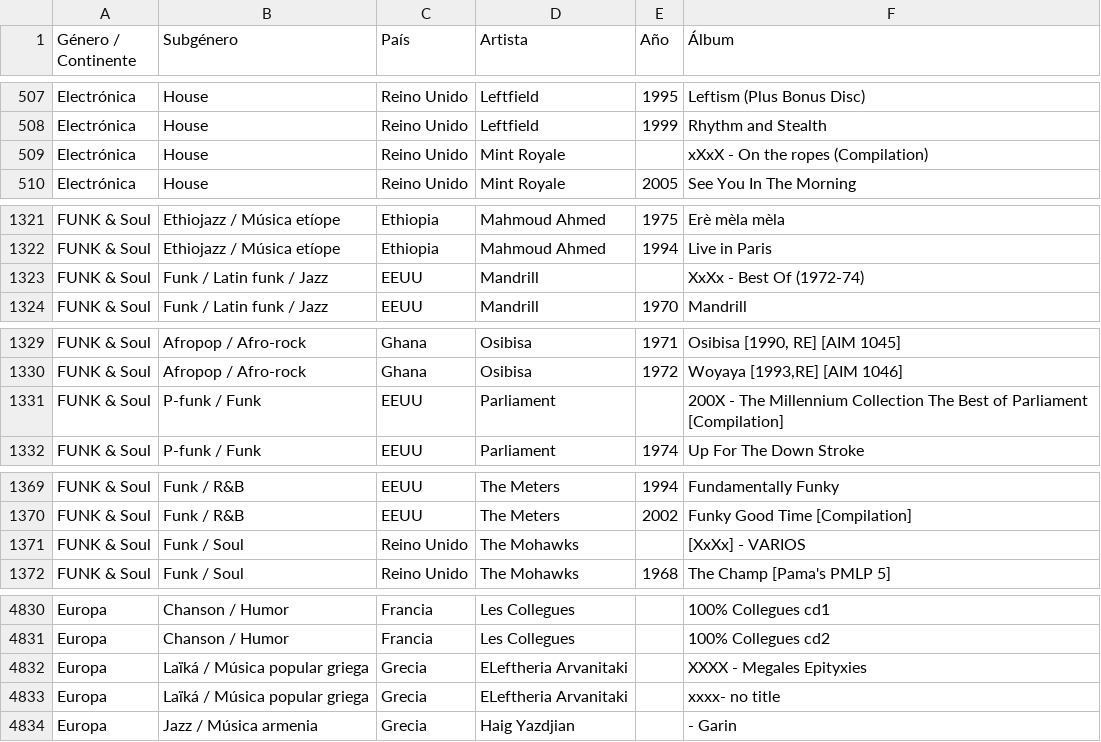
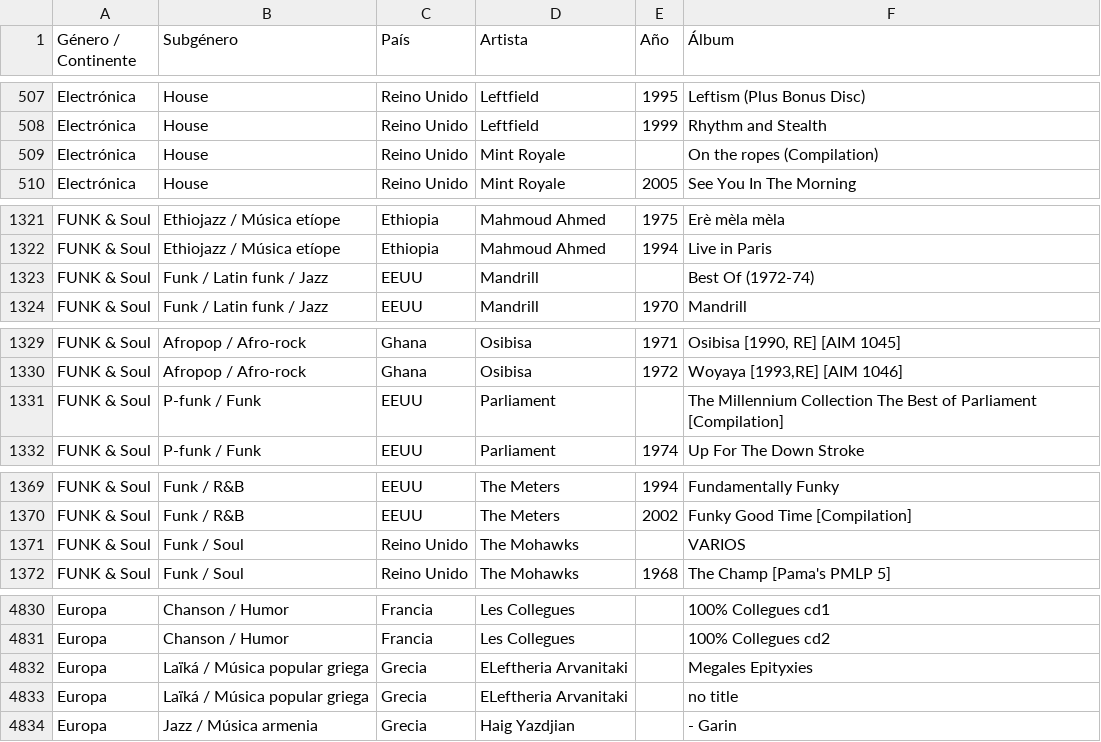
Before and after one commit to xabertum/PangeaMusicDashboard, a CSV file: [Data]/MusicaPangea_Enriquecido.csv, drawn as a sheet; only a part is shown, gaps mark what is left out; the diff covers the shown part only.

```diff
--- a/[Data]/MusicaPangea_Enriquecido.csv
+++ b/[Data]/MusicaPangea_Enriquecido.csv
@@ -508,3 +508,3 @@ Electrónica,House,Reino Unido,Leftfield,1995,Leftism (Plus Bonus Disc)
 Electrónica,House,Reino Unido,Leftfield,1999,Rhythm and Stealth
-Electrónica,House,Reino Unido,Mint Royale,,xXxX - On the ropes (Compilation)
+Electrónica,House,Reino Unido,Mint Royale,,On the ropes (Compilation)
 Electrónica,House,Reino Unido,Mint Royale,2005,See You In The Morning
@@ -1322,3 +1322,3 @@ FUNK & Soul,Ethiojazz / Música etíope,Ethiopia,Mahmoud Ahmed,1975,Erè mèla m
 FUNK & Soul,Ethiojazz / Música etíope,Ethiopia,Mahmoud Ahmed,1994,Live in Paris
-FUNK & Soul,Funk / Latin funk / Jazz,EEUU,Mandrill,,XxXx - Best Of (1972-74)
+FUNK & Soul,Funk / Latin funk / Jazz,EEUU,Mandrill,,Best Of (1972-74)
 FUNK & Soul,Funk / Latin funk / Jazz,EEUU,Mandrill,1970,Mandrill
@@ -1330,3 +1330,3 @@ FUNK & Soul,Afropop / Afro-rock,Ghana,Osibisa,1971,"Osibisa [1990, RE] [AIM 1045
 FUNK & Soul,Afropop / Afro-rock,Ghana,Osibisa,1972,"Woyaya [1993,RE]  [AIM 1046]"
-FUNK & Soul,P-funk / Funk,EEUU,Parliament,,200X - The Millennium Collection The Best of Parliament [Compilation]
+FUNK & Soul,P-funk / Funk,EEUU,Parliament,,The Millennium Collection The Best of Parliament [Compilation]
 FUNK & Soul,P-funk / Funk,EEUU,Parliament,1974,Up For The Down Stroke
@@ -1370,3 +1370,3 @@ FUNK & Soul,Funk / R&B,EEUU,The Meters,1994,Fundamentally Funky
 FUNK & Soul,Funk / R&B,EEUU,The Meters,2002,Funky Good Time [Compilation]
-FUNK & Soul,Funk / Soul,Reino Unido,The Mohawks,,[XxXx] - VARIOS
+FUNK & Soul,Funk / Soul,Reino Unido,The Mohawks,,VARIOS
 FUNK & Soul,Funk / Soul,Reino Unido,The Mohawks,1968,The Champ [Pama's  PMLP 5]
@@ -4831,4 +4831,4 @@ Europa,Chanson / Humor,Francia,Les Collegues,,100% Collegues cd1
 Europa,Chanson / Humor,Francia,Les Collegues,,100% Collegues cd2
-Europa,Laïká / Música popular griega,Grecia,ELeftheria Arvanitaki,,XXXX - Megales Epityxies
-Europa,Laïká / Música popular griega,Grecia,ELeftheria Arvanitaki,,xxxx- no title
+Europa,Laïká / Música popular griega,Grecia,ELeftheria Arvanitaki,,Megales Epityxies
+Europa,Laïká / Música popular griega,Grecia,ELeftheria Arvanitaki,,no title
 Europa,Jazz / Música armenia,Grecia,Haig Yazdjian,,- Garin
```
Also changed, not shown: 59 edited cells elsewhere in this file, pangea-music-dashboard/public/musica-pangea.csv.
